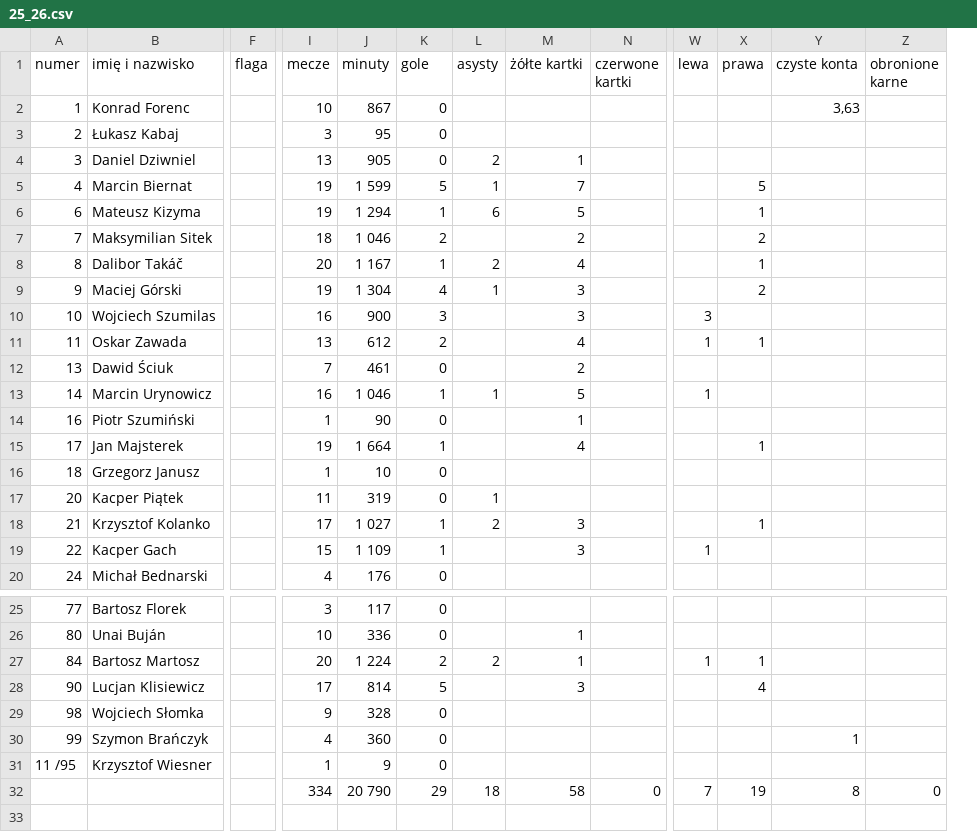
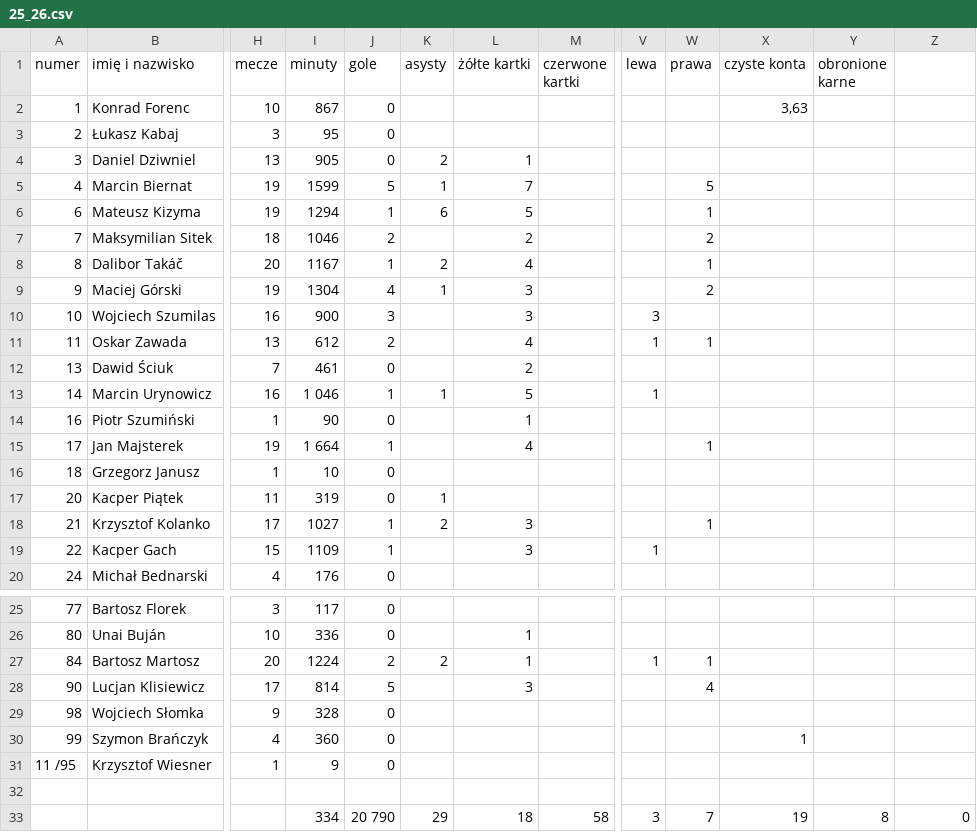
Before and after one commit to DomJer004/tsp-baza-danych, a CSV file: 25_26.csv, drawn as a sheet; only a part is shown, gaps mark what is left out; removed rows and columns are numbered as before the commit, all else as after; rows hold the shown columns only; the diff names each change by its address in the sheet, - before the commit and + after, or states it on an @@ line.

Commit message:
Update 25_26.csv

```diff
--- a/25_26.csv
+++ b/25_26.csv
-column F (flaga), empty
+column Y (obronione karne), empty
-Z1: obronione karne
+Z1: (empty)
-I5 (minuty): 1 599
+I5 (minuty): 1599
-I6 (minuty): 1 294
+I6 (minuty): 1294
-I7 (minuty): 1 046
+I7 (minuty): 1046
-I8 (minuty): 1 167
+I8 (minuty): 1167
-I9 (minuty): 1 304
+I9 (minuty): 1304
-I18 (minuty): 1 027
+I18 (minuty): 1027
-I19 (minuty): 1 109
+I19 (minuty): 1109
-I27 (minuty): 1 224
+I27 (minuty): 1224
-row 32:  |  |  | 334 | 20 790 | 29 | 18 | 58 | 0 | 7 | 19 | 8 | 0
+row 32: (empty)
+row 33:  |  |  | 334 | 20 790 | 29 | 18 | 58 | 3 | 7 | 19 | 8 | 0
```
